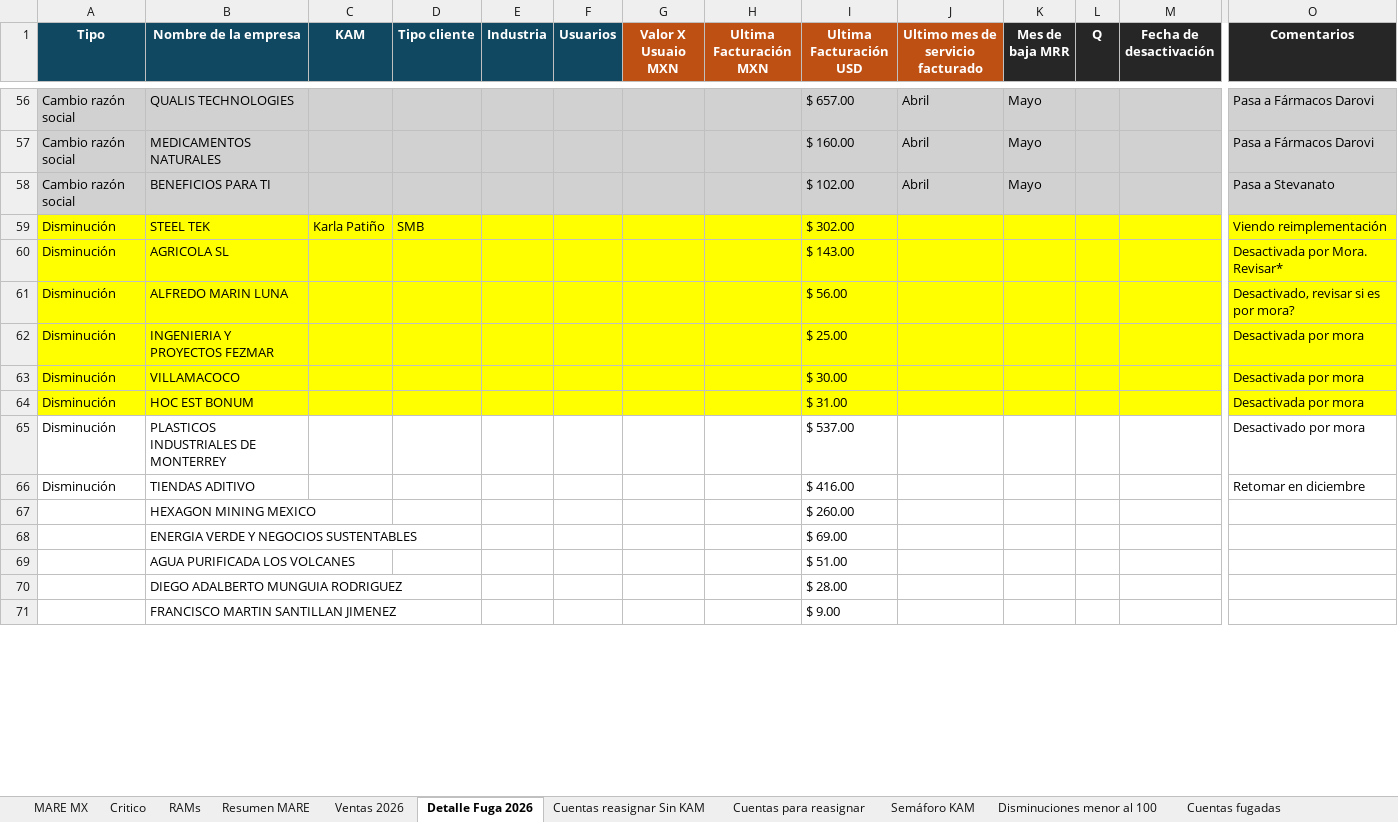
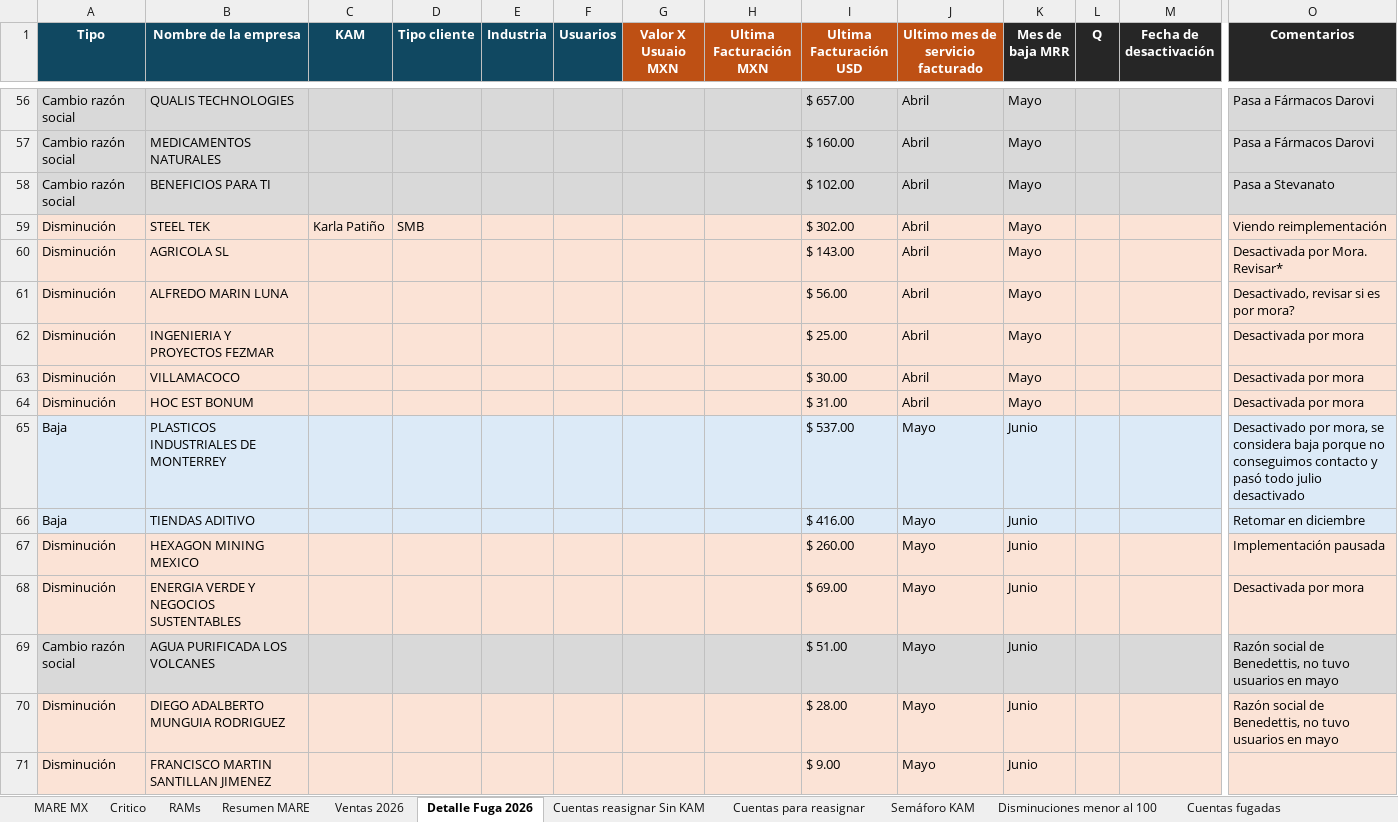
Before and after one commit to fdurancontreras4-ui/monitor-cartera-mx, an Excel workbook: cartera.xlsx, sheet Detalle Fuga 2026, drawn as a sheet; only a part is shown, gaps mark what is left out; values as stored, in another font and other column widths than the file's, no borders; the diff covers the shown part only; the diff names each change by its address in the sheet, - before the commit and + after, or states it on an @@ line.

```diff
--- a/cartera.xlsx (sheet Detalle Fuga 2026)
+++ b/cartera.xlsx (sheet Detalle Fuga 2026)
-A59:O64 fill: #FFFF00
+A59:O64 fill: #FBE3D6
-J59:J64 (Ultimo mes de servicio facturado): (empty)
+J59:J64 (Ultimo mes de servicio facturado): Abril
-K59:K64 (Mes de baja MRR): (empty)
+K59:K64 (Mes de baja MRR): Mayo
-A65:A66 (Tipo): Disminución
+A65:A66 (Tipo): Baja
-A65:O66 fill: none
+A65:O66 fill: #DCEAF7
-J65:J71 (Ultimo mes de servicio facturado): (empty)
+J65:J71 (Ultimo mes de servicio facturado): Mayo
-K65:K71 (Mes de baja MRR): (empty)
+K65:K71 (Mes de baja MRR): Junio
-O65 (Comentarios): Desactivado por mora
+O65 (Comentarios): Desactivado por mora, se considera baja porque no conseguimos contacto y pasó todo julio desactivado
-A67:A68 (Tipo): (empty)
+A67:A68 (Tipo): Disminución
-A67:O68 fill: none
+A67:O68 fill: #FBE3D6
-O67 (Comentarios): (empty)
+O67 (Comentarios): Implementación pausada
-O68 (Comentarios): (empty)
+O68 (Comentarios): Desactivada por mora
-A69 (Tipo): (empty)
+A69 (Tipo): Cambio razón social
-A69:O69 fill: none
+A69:O69 fill: #D9D9D9
-O69:O70 (Comentarios): (empty)
+O69:O70 (Comentarios): Razón social de Benedettis, no tuvo usuarios en mayo
-A70:A71 (Tipo): (empty)
+A70:A71 (Tipo): Disminución
-A70:O71 fill: none
+A70:O71 fill: #FBE3D6
```
Also changed, not shown: 25 added rows, 3 removed rows, 2 edited cells and cell formats elsewhere in this sheet, sheet MARE MX, sheet Ventas 2026, sheet Resumen MARE, sheet Cuentas fugadas, sheet Semáforo KAM, sheet Disminuciones menor al 100, formulas that keep their value, hidden cells, gestion.xlsx, 3 other files.
